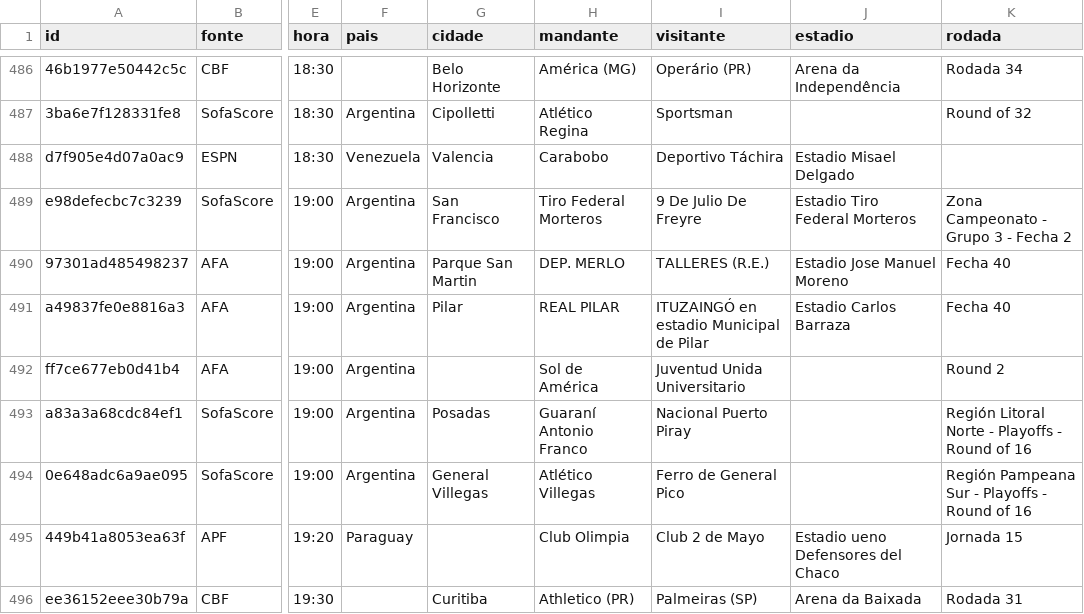
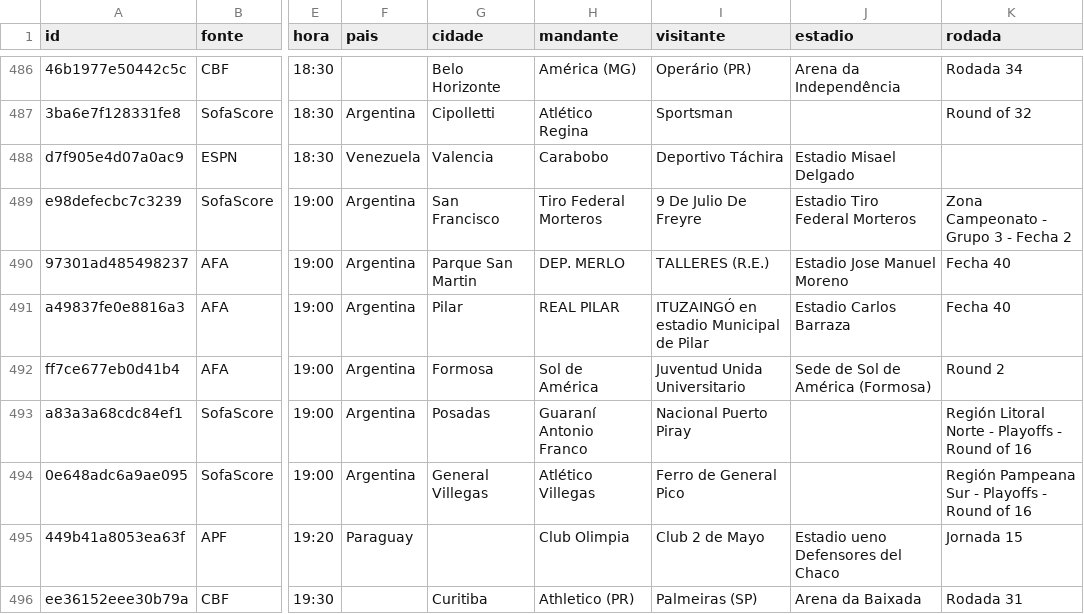
Before and after one commit to guigalhano/jogos-chile-scraper, a CSV file: data/jogos_programados.csv, drawn as a sheet; only a part is shown, gaps mark what is left out; the diff covers the shown part only; the diff names each change by its address in the sheet, - before the commit and + after, or states it on an @@ line.

```diff
--- a/data/jogos_programados.csv
+++ b/data/jogos_programados.csv
-G492 (cidade): (empty)
+G492 (cidade): Formosa
-J492 (estadio): (empty)
+J492 (estadio): Sede de Sol de América (Formosa)
```
Also changed, not shown: 12 edited cells elsewhere in this file, 3 other files.
